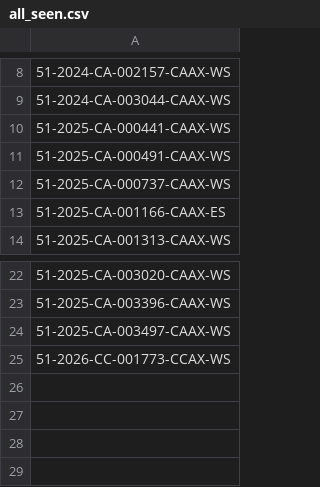
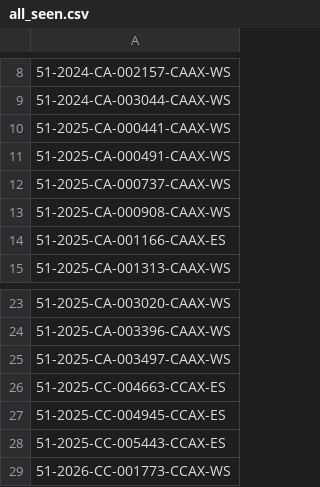
Before and after one commit to figlesias7/realforeclose-pasco, a CSV file: data/all_seen.csv, drawn as a sheet; only a part is shown, gaps mark what is left out; the diff names each change by its address in the sheet, - before the commit and + after, or states it on an @@ line.

```diff
--- a/data/all_seen.csv
+++ b/data/all_seen.csv
+row 13: 51-2025-CA-000908-CAAX-WS
+row 26: 51-2025-CC-004663-CCAX-ES
+row 27: 51-2025-CC-004945-CCAX-ES
+row 28: 51-2025-CC-005443-CCAX-ES
```
Also changed, not shown: data/event_log.csv, 3 other files.
